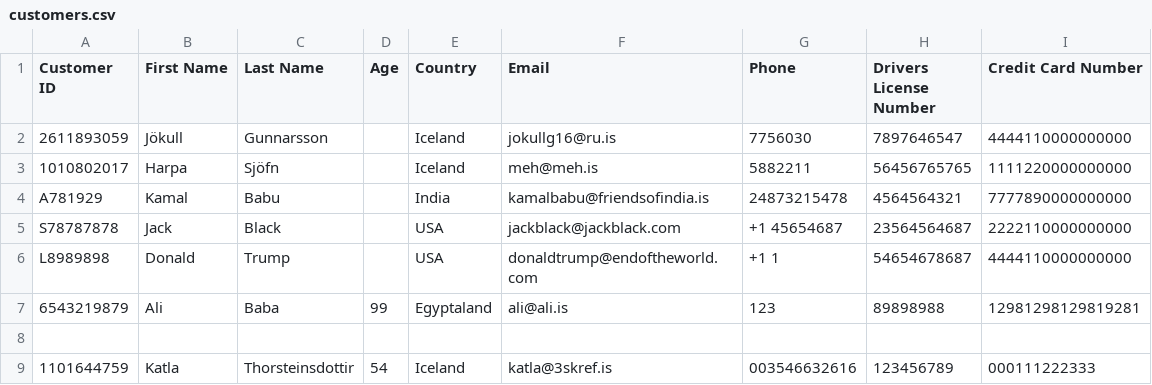
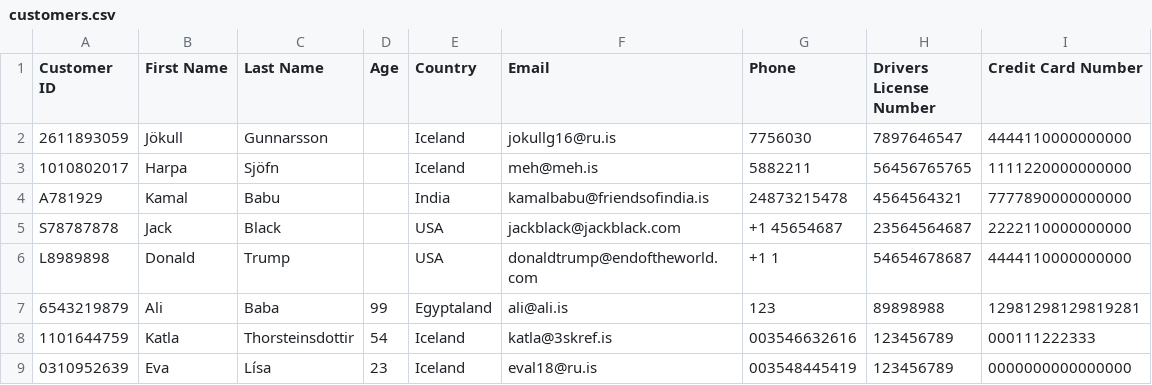
Before and after one commit to evalisv/verklegt1-2018, a CSV file: Car_rental/Data/customers.csv, drawn as a sheet; removed rows and columns are numbered as before the commit, all else as after; the diff names each change by its address in the sheet, - before the commit and + after, or states it on an @@ line.

Commit message:
Register customer fully funcitonal

```diff
--- a/Car_rental/Data/customers.csv
+++ b/Car_rental/Data/customers.csv
-row 8: (empty)
+row 9: 0310952639 | Eva | Lísa | 23 | Iceland | eval18@ru.is | 003548445419 | 123456789 | 0000000000000000
```
Also changed, not shown: 2 other files.
